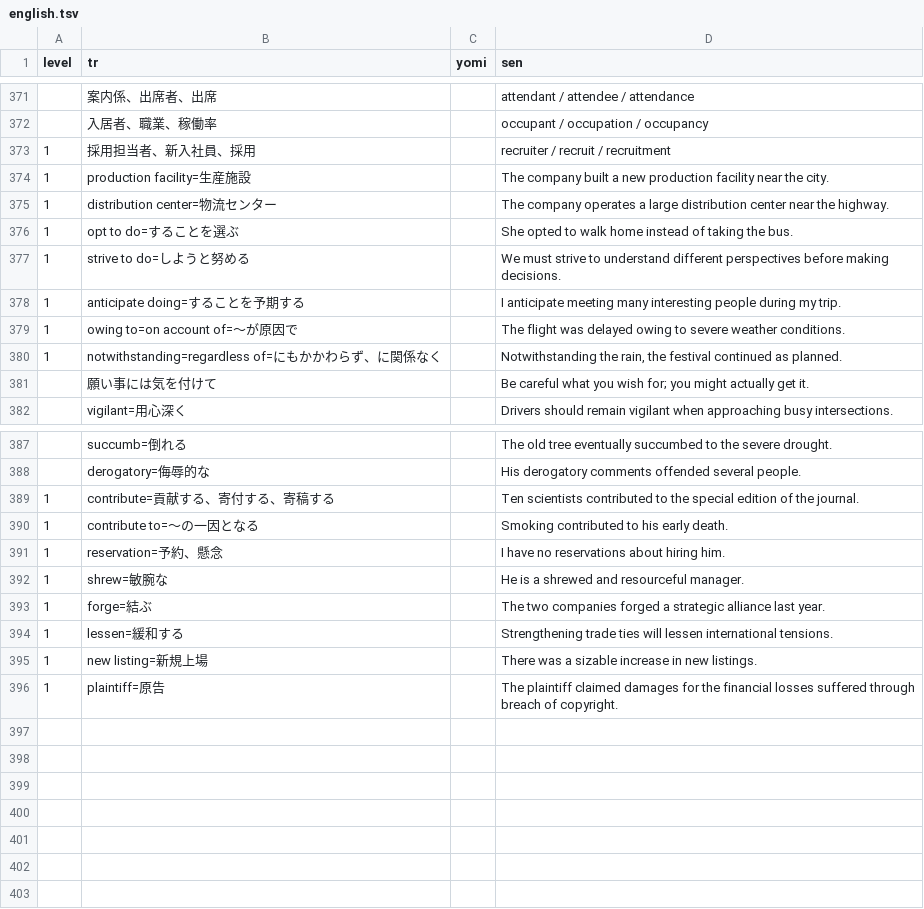
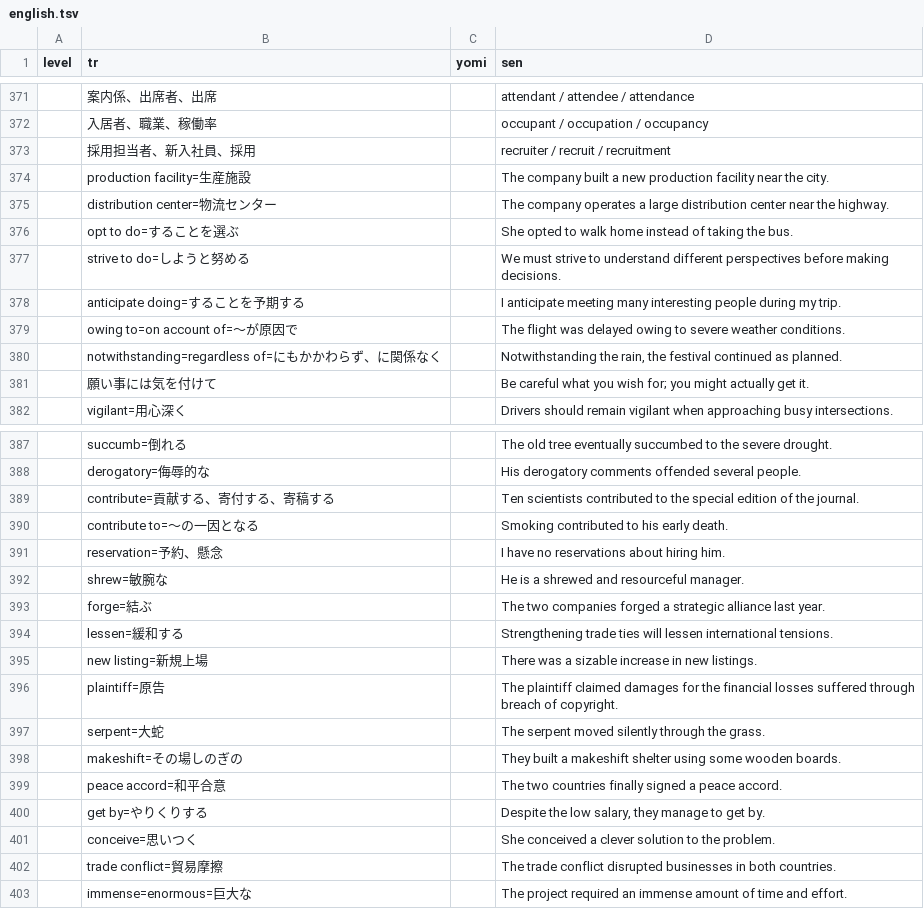
Before and after one commit to masakotoda/sakihome, a TSV file: sentences/english.tsv, drawn as a sheet; only a part is shown, gaps mark what is left out; the diff covers the shown part only.

```diff
--- a/sentences/english.tsv
+++ b/sentences/english.tsv
@@ -372,10 +372,10 @@ level	tr	yomi	sen
 	入居者、職業、稼働率		occupant / occupation / occupancy
-1	採用担当者、新入社員、採用		recruiter / recruit / recruitment
-1	production facility=生産施設		The company built a new production facility near the city.
-1	distribution center=物流センター		The company operates a large distribution center near the highway.
-1	opt to do=することを選ぶ		She opted to walk home instead of taking the bus.
-1	strive to do=しようと努める		We must strive to understand different perspectives before making decisions.
-1	anticipate doing=することを予期する		I anticipate meeting many interesting people during my trip.
-1	owing to=on account of=～が原因で		The flight was delayed owing to severe weather conditions.
-1	notwithstanding=regardless of=にもかかわらず、に関係なく		Notwithstanding the rain, the festival continued as planned.
+	採用担当者、新入社員、採用		recruiter / recruit / recruitment
+	production facility=生産施設		The company built a new production facility near the city.
+	distribution center=物流センター		The company operates a large distribution center near the highway.
+	opt to do=することを選ぶ		She opted to walk home instead of taking the bus.
+	strive to do=しようと努める		We must strive to understand different perspectives before making decisions.
+	anticipate doing=することを予期する		I anticipate meeting many interesting people during my trip.
+	owing to=on account of=～が原因で		The flight was delayed owing to severe weather conditions.
+	notwithstanding=regardless of=にもかかわらず、に関係なく		Notwithstanding the rain, the festival continued as planned.
 	願い事には気を付けて		Be careful what you wish for; you might actually get it.
@@ -388,9 +388,16 @@ level	tr	yomi	sen
 	derogatory=侮辱的な		His derogatory comments offended several people.
-1	contribute=貢献する、寄付する、寄稿する		Ten scientists contributed to the special edition of the journal.
-1	contribute to=～の一因となる		Smoking contributed to his early death.
-1	reservation=予約、懸念		I have no reservations about hiring him.
-1	shrew=敏腕な		He is a shrewed and resourceful manager.
-1	forge=結ぶ		The two companies forged a strategic alliance last year.
-1	lessen=緩和する		Strengthening trade ties will lessen international tensions.
-1	new listing=新規上場		There was a sizable increase in new listings.
-1	plaintiff=原告		The plaintiff claimed damages for the financial losses suffered through breach of copyright.
+	contribute=貢献する、寄付する、寄稿する		Ten scientists contributed to the special edition of the journal.
+	contribute to=～の一因となる		Smoking contributed to his early death.
+	reservation=予約、懸念		I have no reservations about hiring him.
+	shrew=敏腕な		He is a shrewed and resourceful manager.
+	forge=結ぶ		The two companies forged a strategic alliance last year.
+	lessen=緩和する		Strengthening trade ties will lessen international tensions.
+	new listing=新規上場		There was a sizable increase in new listings.
+	plaintiff=原告		The plaintiff claimed damages for the financial losses suffered through breach of copyright.
+	serpent=大蛇		The serpent moved silently through the grass.
+	makeshift=その場しのぎの		They built a makeshift shelter using some wooden boards.
+	peace accord=和平合意		The two countries finally signed a peace accord.
+	get by=やりくりする		Despite the low salary, they manage to get by.
+	conceive=思いつく		She conceived a clever solution to the problem.
+	trade conflict=貿易摩擦		The trade conflict disrupted businesses in both countries.
+	immense=enormous=巨大な		The project required an immense amount of time and effort.
```
Also changed, not shown: 2 added rows, 2 removed rows and 82 edited cells elsewhere in this file, 1 other file.
